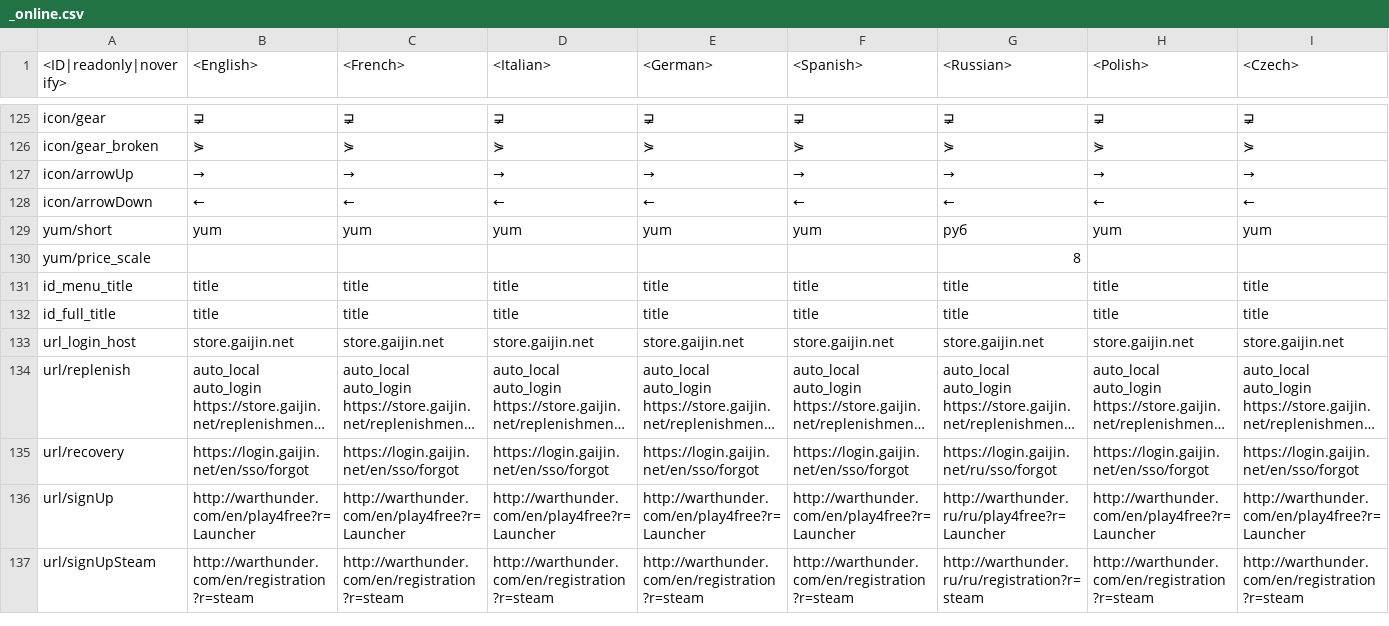
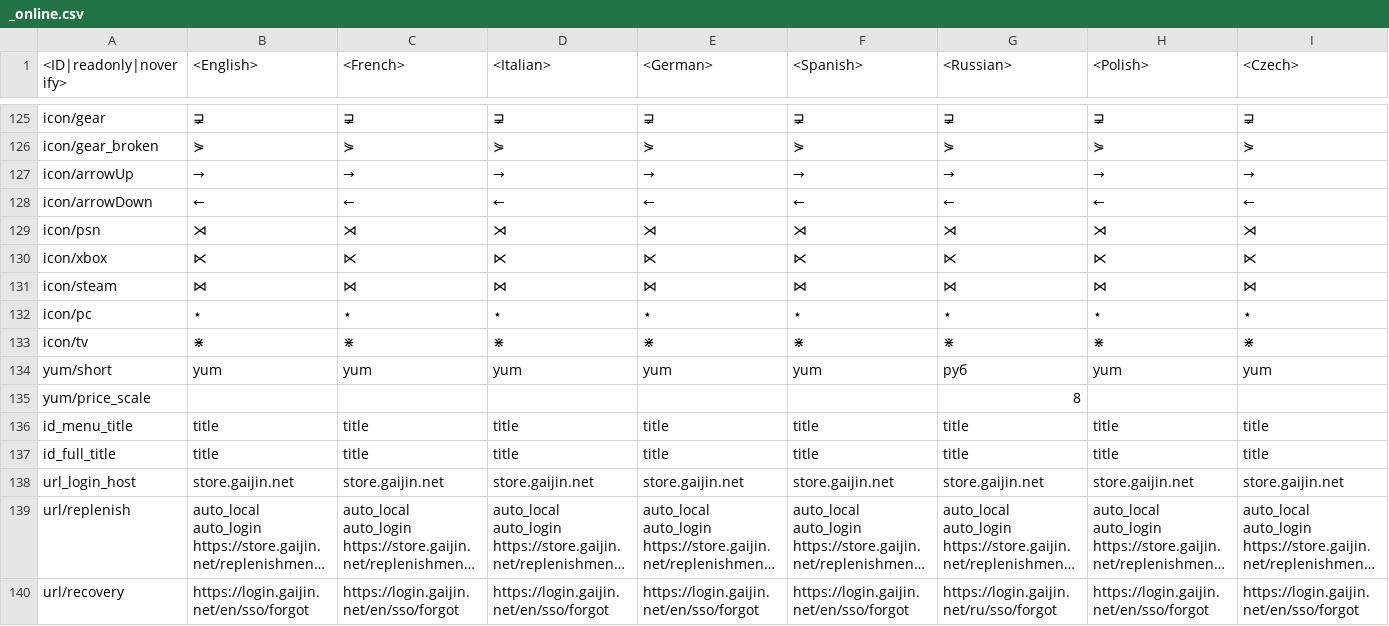
Before and after one commit to VitaliiAndreev/WarThunder_JsonFileChanges, a CSV file: Files/lang.vromfs.bin_u/lang/_online.csv, drawn as a sheet; only a part is shown, gaps mark what is left out; the shorter side is filled out with more unchanged rows; long unchanged cells end in …; rows hold the shown columns only; the diff names each change by its address in the sheet, - before the commit and + after, or states it on an @@ line.

```diff
--- a/Files/lang.vromfs.bin_u/lang/_online.csv
+++ b/Files/lang.vromfs.bin_u/lang/_online.csv
+row 129: icon/psn | ⋊ | ⋊ | ⋊ | ⋊ | ⋊ | ⋊ | ⋊ | ⋊
+row 130: icon/xbox | ⋉ | ⋉ | ⋉ | ⋉ | ⋉ | ⋉ | ⋉ | ⋉
+row 131: icon/steam | ⋈ | ⋈ | ⋈ | ⋈ | ⋈ | ⋈ | ⋈ | ⋈
+row 132: icon/pc | ⋆ | ⋆ | ⋆ | ⋆ | ⋆ | ⋆ | ⋆ | ⋆
+row 133: icon/tv | ⋇ | ⋇ | ⋇ | ⋇ | ⋇ | ⋇ | ⋇ | ⋇
```
Also changed, not shown: Files/regional.vromfs.bin_u/lang/regional_trophies.csv, 51 other files.
